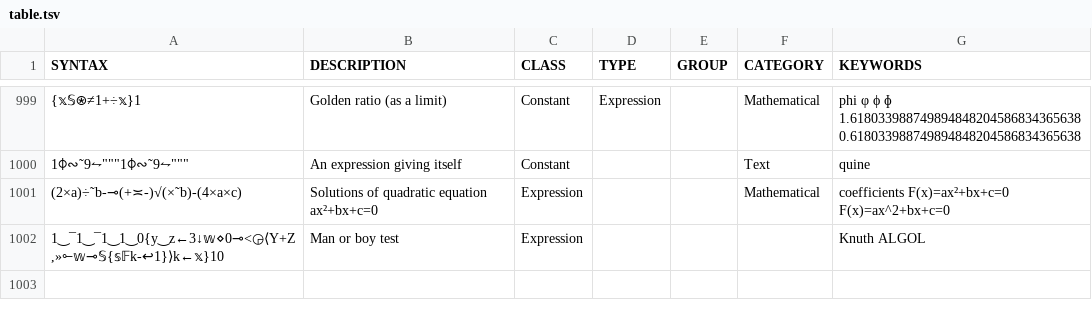
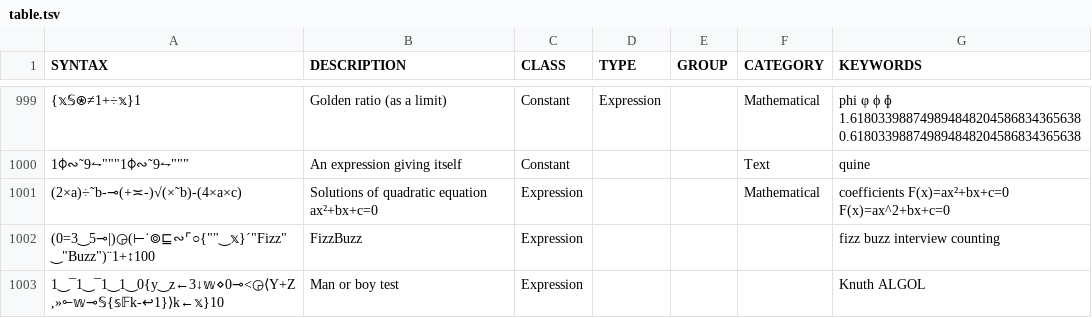
Before and after one commit to mlochbaum/bqncrate, a TSV file: table.tsv, drawn as a sheet; only a part is shown, gaps mark what is left out; the diff names each change by its address in the sheet, - before the commit and + after, or states it on an @@ line.

Commit message:
FizzBuzz

```diff
--- a/table.tsv
+++ b/table.tsv
+row 1002: (0=3‿5⊸|)◶(⊢˙⌾⊑∾⌜○{""‿𝕩}´"Fizz"‿"Buzz")¨1+↕100 | FizzBuzz | Expression |  |  |  | fizz buzz interview counting
```
